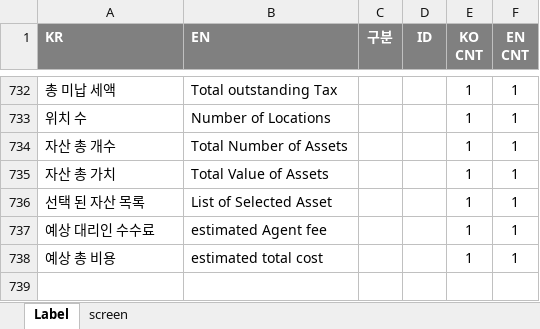
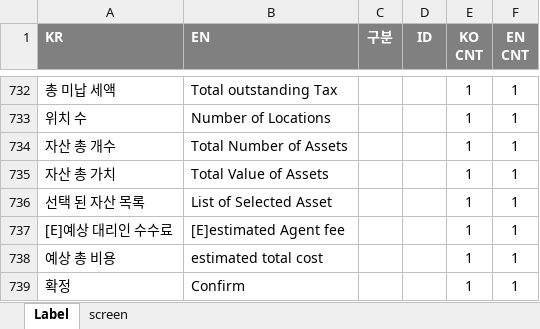
Before and after one commit to choidokyu/IDRAS_DMC_2ND_HTML, an Excel workbook: HTML-MAKER/00-LABEL.xlsx, sheet Label, drawn as a sheet; only a part is shown, gaps mark what is left out; values as stored, in another font and other column widths than the file's, no borders; the diff names each change by its address in the sheet, - before the commit and + after, or states it on an @@ line.

```diff
--- a/HTML-MAKER/00-LABEL.xlsx (sheet Label)
+++ b/HTML-MAKER/00-LABEL.xlsx (sheet Label)
-A737 (KR): 예상 대리인 수수료
+A737 (KR): [E]예상 대리인 수수료
-B737 (EN): estimated Agent fee
+B737 (EN): [E]estimated Agent fee
+row 739: 확정 | Confirm |  |  | 1 | 1
```
Also changed, not shown: sheet screen, HTML-MAKER/00-HTML-MAKER.xlsm, HTML-MAKER/00-UI-DMC-MENU.xlsx, 16 other files.
